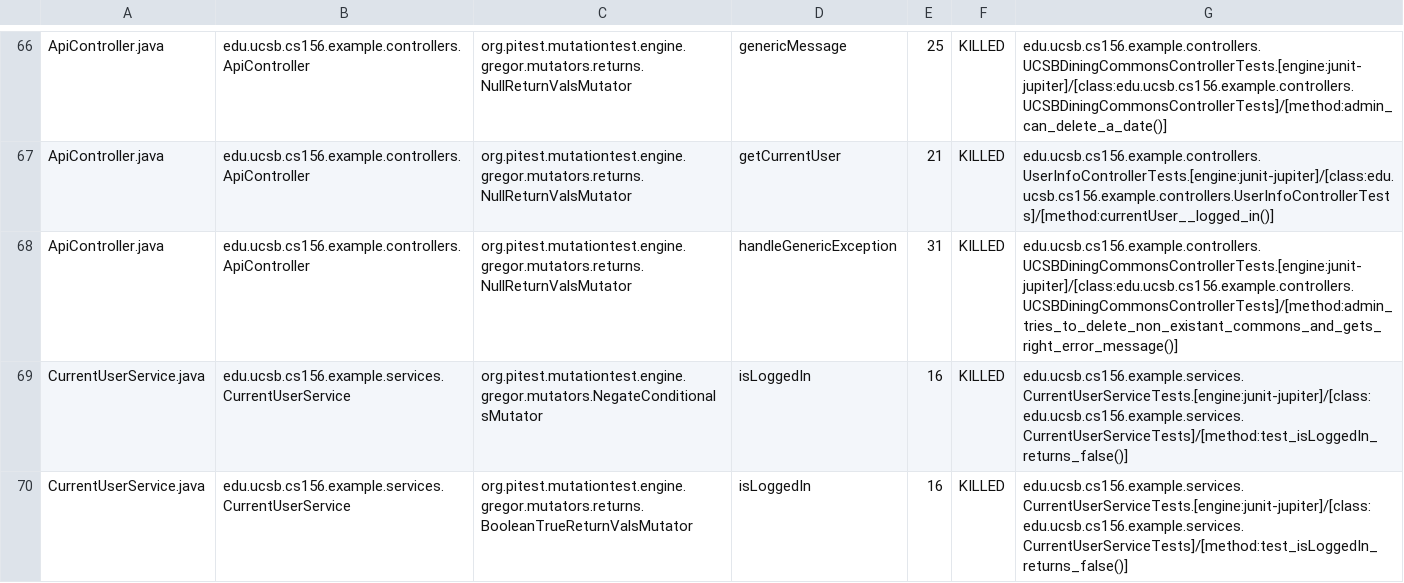
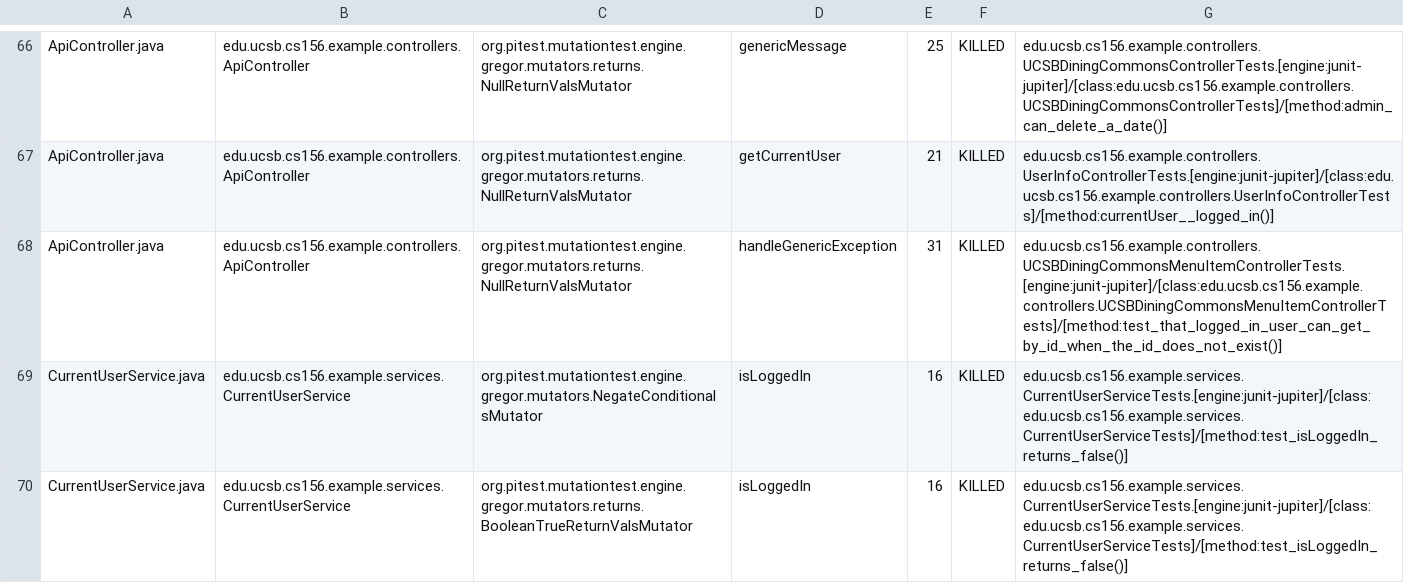
Before and after one commit to ucsb-cs156-f23/team03-f23-5pm-1, a CSV file: prs/93/pitest/mutations.csv, drawn as a sheet; only a part is shown, gaps mark what is left out.

Commit message:
Deploying to gh-pages from @ ucsb-cs156-f23/team03-f23-5pm-1@2e6f1d6ea0cae3768e3890861d989f6ea0aba343 🚀

```diff
--- a/prs/93/pitest/mutations.csv
+++ b/prs/93/pitest/mutations.csv
@@ -67,3 +67,3 @@ ApiController.java,edu.ucsb.cs156.example.controllers.ApiController,org.pitest.m
 ApiController.java,edu.ucsb.cs156.example.controllers.ApiController,org.pitest.mutationtest.engine.gregor.mutators.returns.NullReturnValsMutator,getCurrentUser,21,KILLED,edu.ucsb.cs156.example.controllers.UserInfoControllerTests.[engine:junit-jupiter]/[class:edu.ucsb.cs156.example.controllers.UserInfoControllerTests]/[method:currentUser__logged_in()]
-ApiController.java,edu.ucsb.cs156.example.controllers.ApiController,org.pitest.mutationtest.engine.gregor.mutators.returns.NullReturnValsMutator,handleGenericException,31,KILLED,edu.ucsb.cs156.example.controllers.UCSBDiningCommonsControllerTests.[engine:junit-jupiter]/[class:edu.ucsb.cs156.example.controllers.UCSBDiningCommonsControllerTests]/[method:admin_tries_to_delete_non_existant_commons_and_gets_right_error_message()]
+ApiController.java,edu.ucsb.cs156.example.controllers.ApiController,org.pitest.mutationtest.engine.gregor.mutators.returns.NullReturnValsMutator,handleGenericException,31,KILLED,edu.ucsb.cs156.example.controllers.UCSBDiningCommonsMenuItemControllerTests.[engine:junit-jupiter]/[class:edu.ucsb.cs156.example.controllers.UCSBDiningCommonsMenuItemControllerTests]/[method:test_that_logged_in_user_can_get_by_id_when_the_id_does_not_exist()]
 CurrentUserService.java,edu.ucsb.cs156.example.services.CurrentUserService,org.pitest.mutationtest.engine.gregor.mutators.NegateConditionalsMutator,isLoggedIn,16,KILLED,edu.ucsb.cs156.example.services.CurrentUserServiceTests.[engine:junit-jupiter]/[class:edu.ucsb.cs156.example.services.CurrentUserServiceTests]/[method:test_isLoggedIn_returns_false()]
```
Also changed, not shown: 13 other files.
